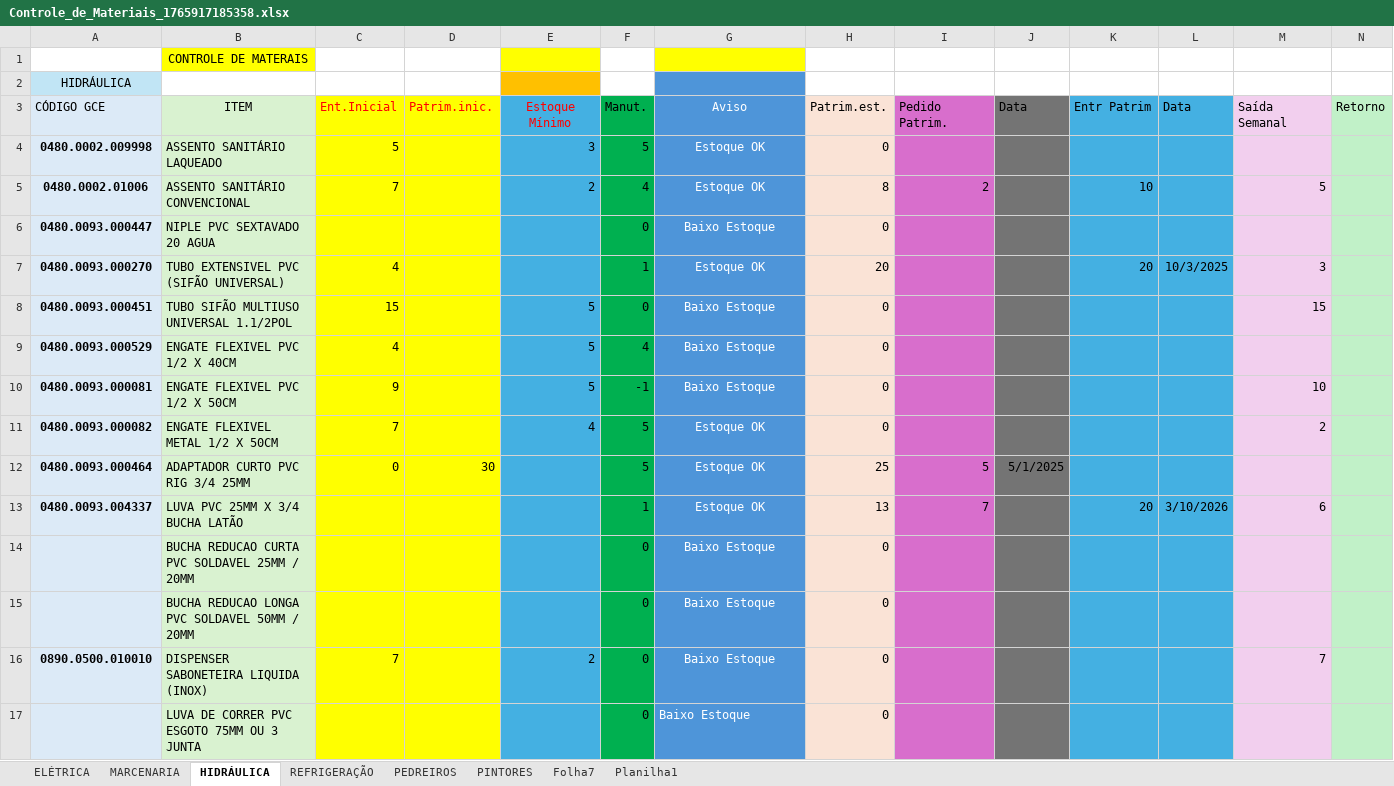
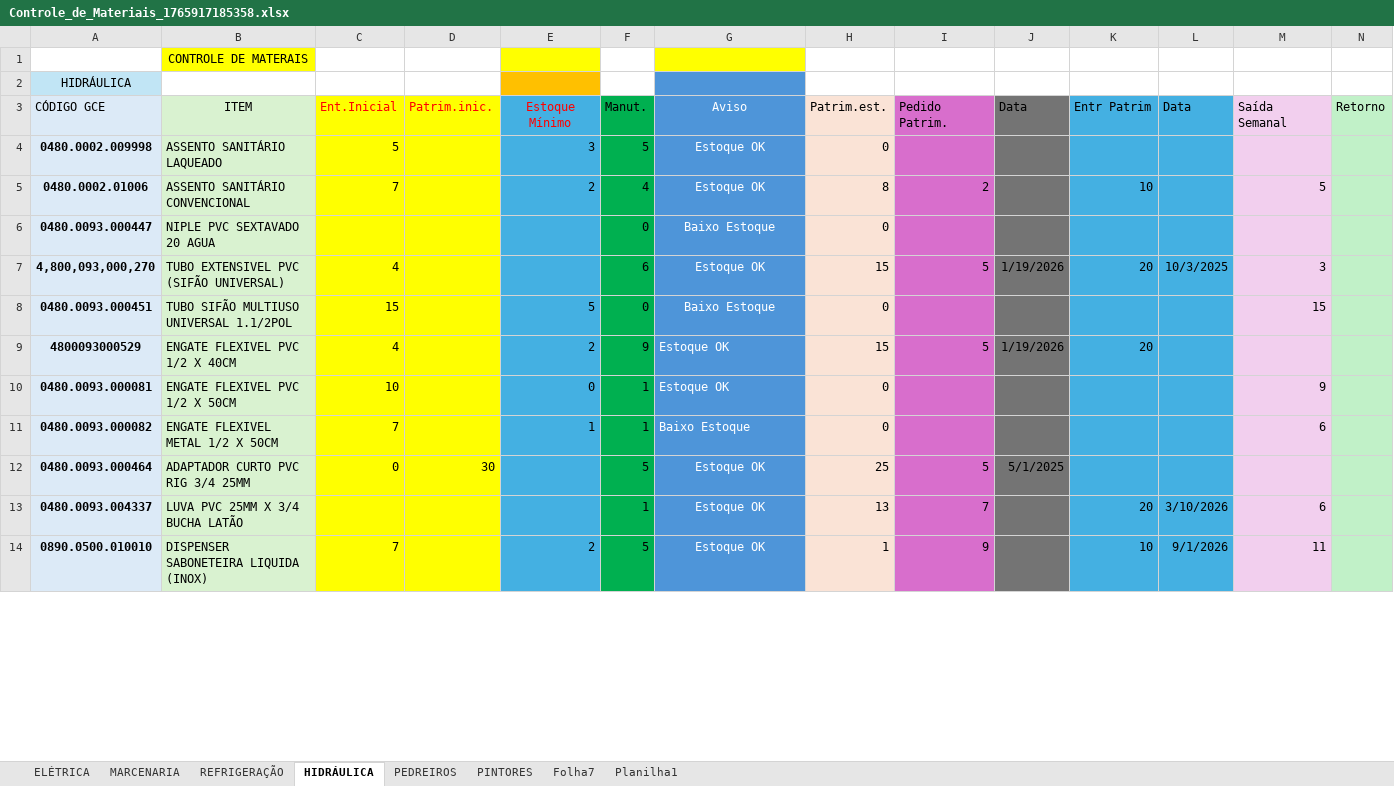
Before and after one commit to jonathanmoletta17/controle-material, an Excel workbook: attached_assets/Controle_de_Materiais_1765917185358.xlsx, sheet HIDRÁULICA, drawn as a sheet; only a part is shown; values as stored, in another font and other column widths than the file's, no borders; conditional formats not drawn; removed rows and columns are numbered as before the commit, all else as after; rows hold the shown columns only; the diff covers the shown part only; the diff names each change by its address in the sheet, - before the commit and + after, or states it on an @@ line.

```diff
--- a/attached_assets/Controle_de_Materiais_1765917185358.xlsx (sheet HIDRÁULICA)
+++ b/attached_assets/Controle_de_Materiais_1765917185358.xlsx (sheet HIDRÁULICA)
@@ sheet tab order changed: ELÉTRICA | MARCENARIA | REFRIGERAÇÃO | HIDRÁULICA | PEDREIROS | PINTORES | Folha7 | Planilha1 @@
-A7 (CÓDIGO GCE): 0480.0093.000270
+A7 (CÓDIGO GCE): 4,800,093,000,270
-F7 (Manut.): 1
+F7 (Manut.): 6
-H7 (Patrim.est.): 20
+H7 (Patrim.est.): 15
-I7 (Pedido Patrim.): (empty)
+I7 (Pedido Patrim.): 5
-J7 (Data): (empty)
+J7 (Data): 1/19/2026
-A9 (CÓDIGO GCE): 0480.0093.000529
+A9 (CÓDIGO GCE): 4800093000529
-E9 (Estoque Mínimo): 5
+E9 (Estoque Mínimo): 2
-F9 (Manut.): 4
+F9 (Manut.): 9
-G9:G10 (Aviso): Baixo Estoque
+G9:G10 (Aviso): Estoque OK
-G9:G11 alignment: center
+G9:G11 alignment: left
-H9 (Patrim.est.): 0
+H9 (Patrim.est.): 15
-I9 (Pedido Patrim.): (empty)
+I9 (Pedido Patrim.): 5
-J9 (Data): (empty)
+J9 (Data): 1/19/2026
-K9 (Entr Patrim): (empty)
+K9 (Entr Patrim): 20
-C10 (Ent.Inicial): 9
+C10 (Ent.Inicial): 10
-E10 (Estoque Mínimo): 5
+E10 (Estoque Mínimo): 0
-F10 (Manut.): -1
+F10 (Manut.): 1
-M10 (Saída Semanal): 10
+M10 (Saída Semanal): 9
-E11 (Estoque Mínimo): 4
+E11 (Estoque Mínimo): 1
-F11 (Manut.): 5
+F11 (Manut.): 1
-G11 (Aviso): Estoque OK
+G11 (Aviso): Baixo Estoque
-M11 (Saída Semanal): 2
+M11 (Saída Semanal): 6
-row 14:  | BUCHA REDUCAO CURTA PVC SOLDAVEL 25MM / 20MM |  |  |  | 0 | Baixo Estoque | 0
-row 15:  | BUCHA REDUCAO LONGA PVC SOLDAVEL 50MM / 20MM |  |  |  | 0 | Baixo Estoque | 0
-F14 (Manut.): 0
+F14 (Manut.): 5
-G14 (Aviso): Baixo Estoque
+G14 (Aviso): Estoque OK
-H14 (Patrim.est.): 0
+H14 (Patrim.est.): 1
-I14 (Pedido Patrim.): (empty)
+I14 (Pedido Patrim.): 9
-K14 (Entr Patrim): (empty)
+K14 (Entr Patrim): 10
-L14 (Data): (empty)
+L14 (Data): 9/1/2026
-M14 (Saída Semanal): 7
+M14 (Saída Semanal): 11
-row 17:  | LUVA DE CORRER PVC ESGOTO 75MM OU 3 JUNTA |  |  |  | 0 | Baixo Estoque | 0
```
Also changed, not shown: 23 added rows, 6 removed rows and 69 edited cells elsewhere in this sheet, sheet ELÉTRICA, sheet PINTORES, sheet MARCENARIA, sheet PEDREIROS, sheet REFRIGERAÇÃO, formulas that keep their value, hidden cells, 34 other files.
